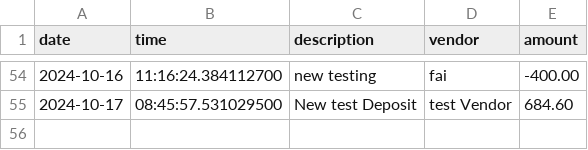
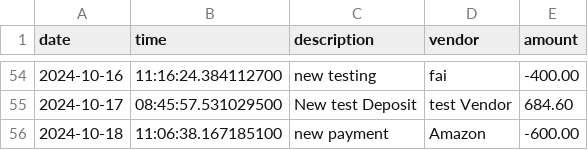
Before and after one commit to fairouzAlateeq/CapstoneOne_AccountingLedger, a CSV file: transactions.csv, drawn as a sheet; only a part is shown, gaps mark what is left out.

```diff
--- a/transactions.csv
+++ b/transactions.csv
@@ -55 +55,2 @@ date|time|description|vendor|amount
 2024-10-17|08:45:57.531029500|New test Deposit|test Vendor|684.60
+2024-10-18|11:06:38.167185100|new payment|Amazon|-600.00
```
Also changed, not shown: 1 other file.
